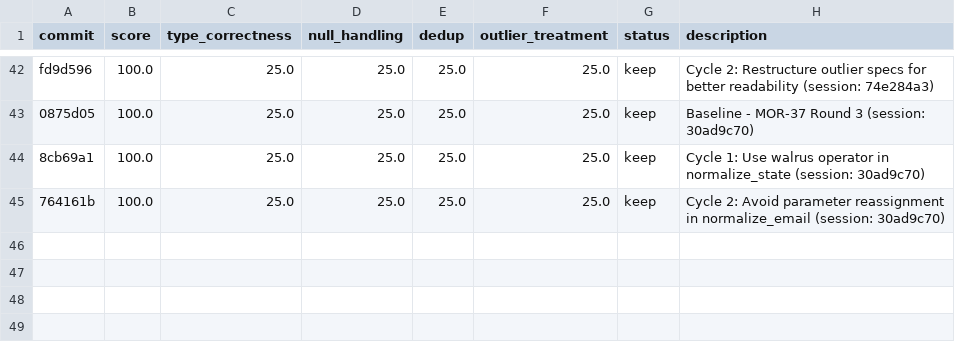
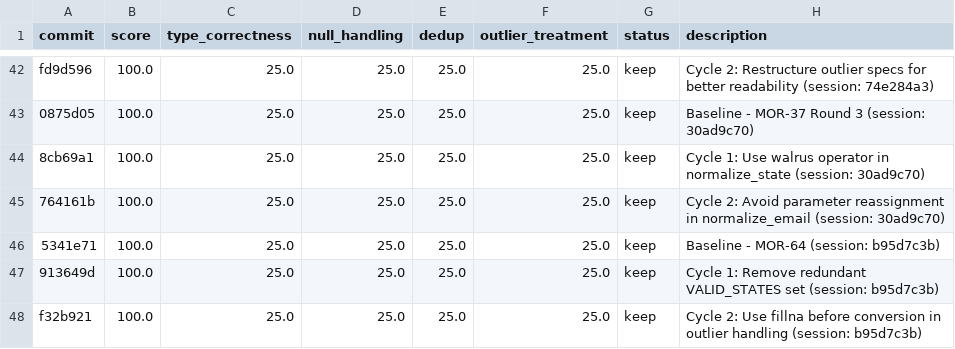
Before and after one commit to bmaguiraz/autoresearcher, a TSV file: experiments/03-data-cleaning/results.tsv, drawn as a sheet; only a part is shown, gaps mark what is left out; the diff names each change by its address in the sheet, - before the commit and + after, or states it on an @@ line.

```diff
--- a/experiments/03-data-cleaning/results.tsv
+++ b/experiments/03-data-cleaning/results.tsv
+row 46: 5341e71 | 100.0 | 25.0 | 25.0 | 25.0 | 25.0 | keep | Baseline - MOR-64 (session: b95d7c3b)
+row 47: 913649d | 100.0 | 25.0 | 25.0 | 25.0 | 25.0 | keep | Cycle 1: Remove redundant VALID_STATES set (session: b95d7c3b)
+row 48: f32b921 | 100.0 | 25.0 | 25.0 | 25.0 | 25.0 | keep | Cycle 2: Use fillna before conversion in outlier handling (session: b95d7c3b)
```
Also changed, not shown: 1 other file.
